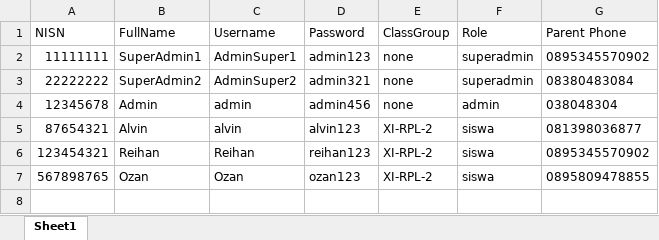
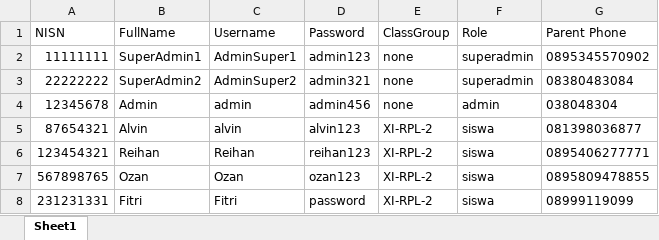
Before and after one commit to Ozan1123/BE-Absensi-Siswa, an Excel workbook: database/seeders/files/admin-Superadmin.xlsx, sheet Sheet1, drawn as a sheet; values as stored, in another font and other column widths than the file's, no borders; the diff names each change by its address in the sheet, - before the commit and + after, or states it on an @@ line.

```diff
--- a/database/seeders/files/admin-Superadmin.xlsx (sheet Sheet1)
+++ b/database/seeders/files/admin-Superadmin.xlsx (sheet Sheet1)
-G6 (Parent Phone): 0895345570902
+G6 (Parent Phone): 0895406277771
+row 8: 231231331 | Fitri | Fitri | password | XI-RPL-2 | siswa | 08999119099
```
Also changed, not shown: 3 other files.
